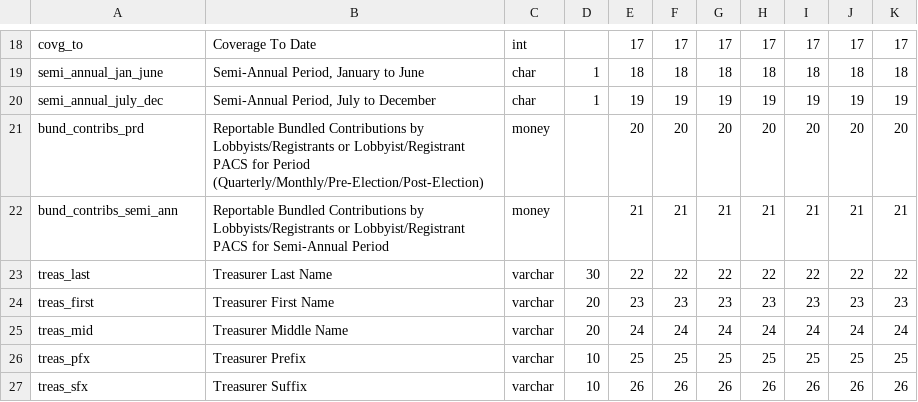
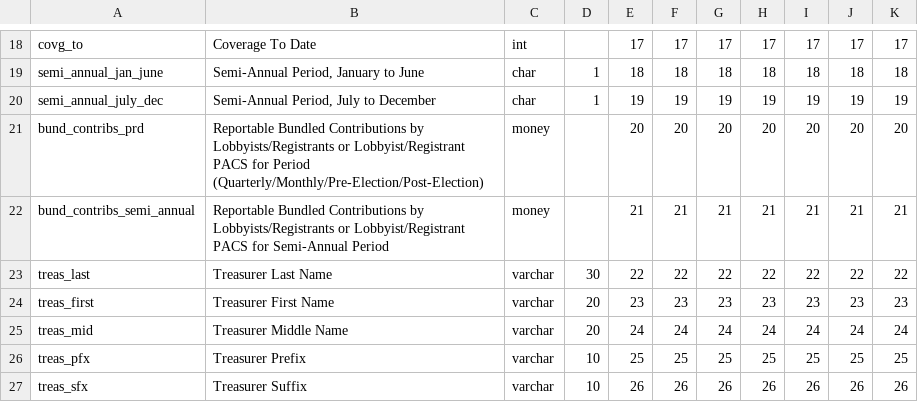
Before and after one commit to cschnaars/FEC-Scraper-Toolbox, a CSV file: headers/f3l.csv, drawn as a sheet; only a part is shown, gaps mark what is left out.

Commit message:
Updated Form F3L headers; added model

```diff
--- a/headers/f3l.csv
+++ b/headers/f3l.csv
@@ -21,3 +21,3 @@ semi_annual_july_dec,"Semi-Annual Period, July to December",char,1,19,19,19,19,1
 bund_contribs_prd,Reportable Bundled Contributions by Lobbyists/Registrants or Lobbyist/Registrant PACS for Period (Quarterly/Monthly/Pre-Election/Post-Election),money,,20,20,20,20,20,20,20
-bund_contribs_semi_ann,Reportable Bundled Contributions by Lobbyists/Registrants or Lobbyist/Registrant PACS for Semi-Annual Period,money,,21,21,21,21,21,21,21
+bund_contribs_semi_annual,Reportable Bundled Contributions by Lobbyists/Registrants or Lobbyist/Registrant PACS for Semi-Annual Period,money,,21,21,21,21,21,21,21
 treas_last,Treasurer Last Name,varchar,30,22,22,22,22,22,22,22
```
Also changed, not shown: 1 other file.
